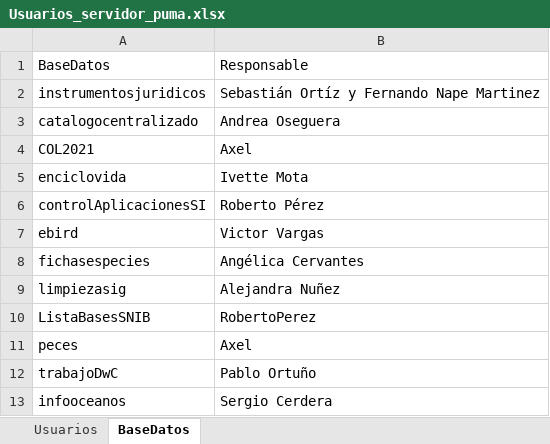
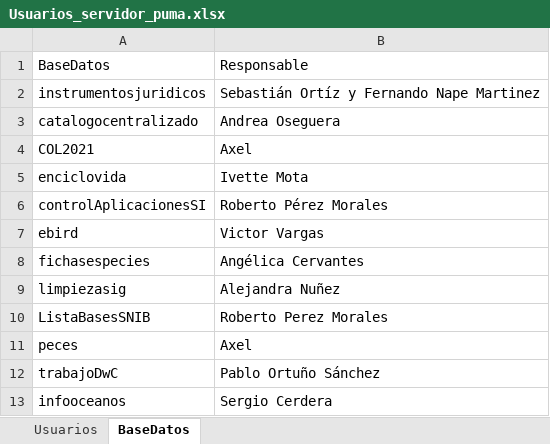
Before and after one commit to portuno74/usuarios_servidor_puma-mdb, an Excel workbook: Usuarios_servidor_puma.xlsx, sheet BaseDatos, drawn as a sheet; values as stored, in another font and other column widths than the file's, no borders; the diff names each change by its address in the sheet, - before the commit and + after, or states it on an @@ line.

Commit message:
Agregue apellido materno

```diff
--- a/Usuarios_servidor_puma.xlsx (sheet BaseDatos)
+++ b/Usuarios_servidor_puma.xlsx (sheet BaseDatos)
-B6: Roberto Pérez
+B6: Roberto Pérez Morales
-B10: RobertoPerez
+B10: Roberto Perez Morales
-B12: Pablo Ortuño
+B12: Pablo Ortuño Sánchez
```
